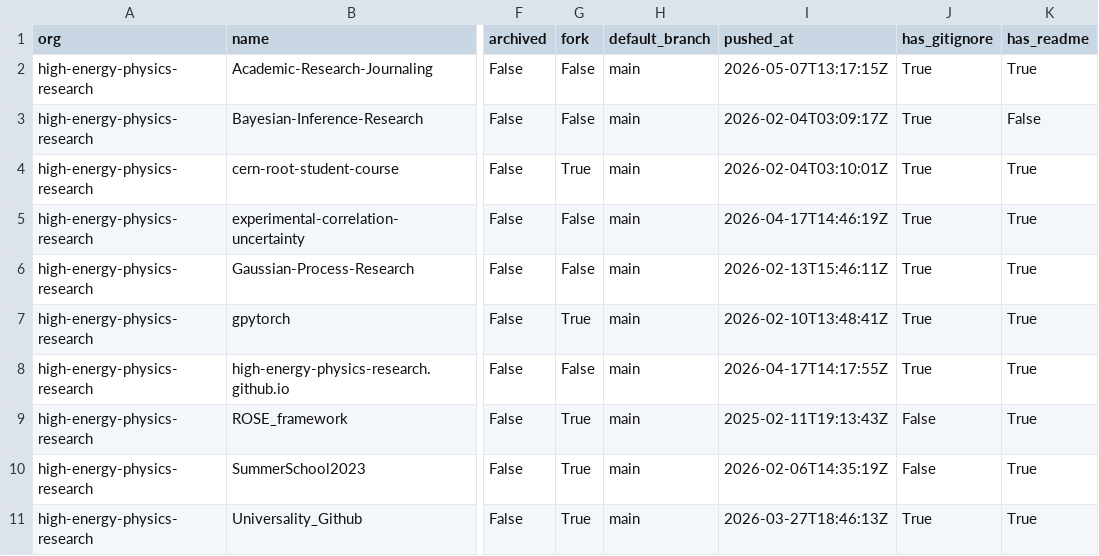
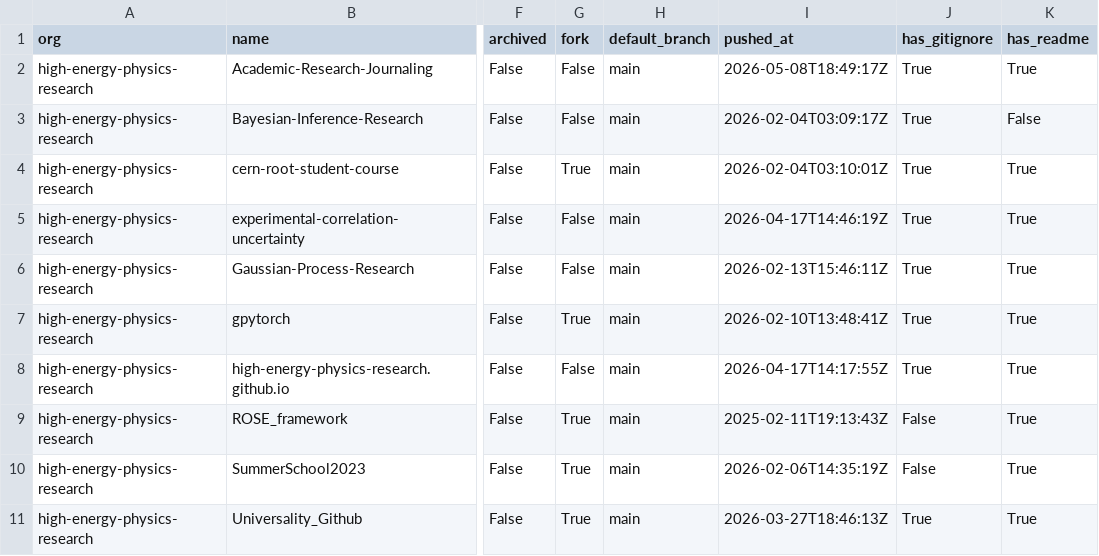
Before and after one commit to naavilam/naavilam.github.io, a CSV file: high-energy/org-audit.csv, drawn as a sheet; only a part is shown, gaps mark what is left out; the diff names each change by its address in the sheet, - before the commit and + after, or states it on an @@ line.

```diff
--- a/high-energy/org-audit.csv
+++ b/high-energy/org-audit.csv
-I2 (pushed_at): 2026-05-07T13:17:15Z
+I2 (pushed_at): 2026-05-08T18:49:17Z
```
Also changed, not shown: org-audit.ALL.csv, 7 other files.
